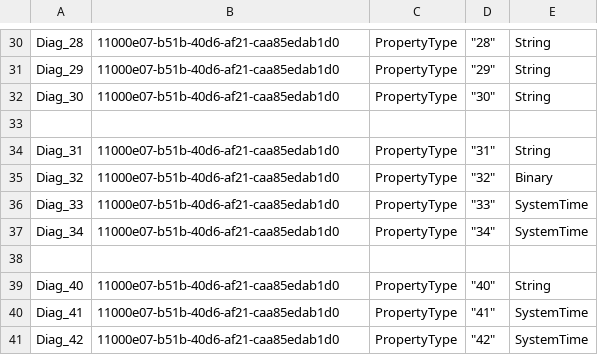
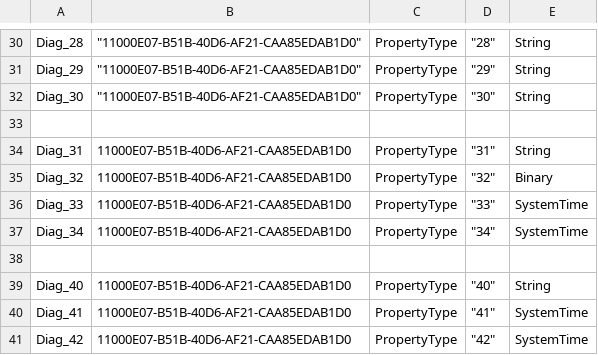
Before and after one commit to dseph/EwsEditor, a CSV file: EWSEditor/AdditionalProperties/UnknownCalendarProperties.csv, drawn as a sheet; only a part is shown, gaps mark what is left out; the diff covers the shown part only.

```diff
--- a/EWSEditor/AdditionalProperties/UnknownCalendarProperties.csv
+++ b/EWSEditor/AdditionalProperties/UnknownCalendarProperties.csv
@@ -30,12 +30,12 @@
-"Diag_28",          "11000e07-b51b-40d6-af21-caa85edab1d0", "PropertyType",			  "28",                    "String"
-"Diag_29",          "11000e07-b51b-40d6-af21-caa85edab1d0", "PropertyType",			  "29",                    "String"
-"Diag_30",          "11000e07-b51b-40d6-af21-caa85edab1d0", "PropertyType",			  "30",                    "String"
+"Diag_28",				"11000E07-B51B-40D6-AF21-CAA85EDAB1D0", "PropertyType",			  "28",                    "String"
+"Diag_29",				"11000E07-B51B-40D6-AF21-CAA85EDAB1D0", "PropertyType",			  "29",                    "String"
+"Diag_30",				"11000E07-B51B-40D6-AF21-CAA85EDAB1D0", "PropertyType",			  "30",                    "String"
 
-"Diag_31",          "11000e07-b51b-40d6-af21-caa85edab1d0", "PropertyType",			  "31",                    "String"
-"Diag_32",          "11000e07-b51b-40d6-af21-caa85edab1d0", "PropertyType",			  "32",                    "Binary"
-"Diag_33",          "11000e07-b51b-40d6-af21-caa85edab1d0", "PropertyType",			  "33",                    "SystemTime"
-"Diag_34",          "11000e07-b51b-40d6-af21-caa85edab1d0", "PropertyType",			  "34",                    "SystemTime"
+"Diag_31",          "11000E07-B51B-40D6-AF21-CAA85EDAB1D0", "PropertyType",			  "31",                    "String"
+"Diag_32",          "11000E07-B51B-40D6-AF21-CAA85EDAB1D0", "PropertyType",			  "32",                    "Binary"
+"Diag_33",          "11000E07-B51B-40D6-AF21-CAA85EDAB1D0", "PropertyType",			  "33",                    "SystemTime"
+"Diag_34",          "11000E07-B51B-40D6-AF21-CAA85EDAB1D0", "PropertyType",			  "34",                    "SystemTime"
 
-"Diag_40",          "11000e07-b51b-40d6-af21-caa85edab1d0", "PropertyType",			  "40",                    "String"
-"Diag_41",          "11000e07-b51b-40d6-af21-caa85edab1d0", "PropertyType",			  "41",                    "SystemTime"
-"Diag_42",          "11000e07-b51b-40d6-af21-caa85edab1d0", "PropertyType",			  "42",                    "SystemTime"
+"Diag_40",          "11000E07-B51B-40D6-AF21-CAA85EDAB1D0", "PropertyType",			  "40",                    "String"
+"Diag_41",          "11000E07-B51B-40D6-AF21-CAA85EDAB1D0", "PropertyType",			  "41",                    "SystemTime"
+"Diag_42",          "11000E07-B51B-40D6-AF21-CAA85EDAB1D0", "PropertyType",			  "42",                    "SystemTime"
```
Also changed, not shown: 25 edited cells elsewhere in this file, 13 other files.
